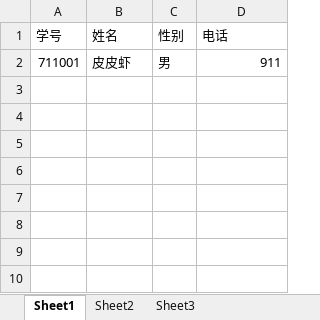
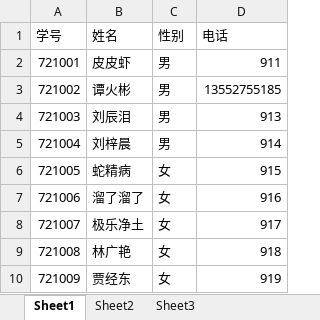
Before and after one commit to AllenZYoung/Uranus, an Excel workbook: uploads/user/老师.xlsx, sheet Sheet1, drawn as a sheet; values as stored, in another font and other column widths than the file's, no borders; the diff names each change by its address in the sheet, - before the commit and + after, or states it on an @@ line.

```diff
--- a/uploads/user/老师.xlsx (sheet Sheet1)
+++ b/uploads/user/老师.xlsx (sheet Sheet1)
-A2 (学号): 711001
+A2 (学号): 721001
+row 3: 721002 | 谭火彬 | 男 | 13552755185
+row 4: 721003 | 刘辰泪 | 男 | 913
+row 5: 721004 | 刘梓晨 | 男 | 914
+row 6: 721005 | 蛇精病 | 女 | 915
+row 7: 721006 | 溜了溜了 | 女 | 916
+row 8: 721007 | 极乐净土 | 女 | 917
+row 9: 721008 | 林广艳 | 女 | 918
+row 10: 721009 | 贾经东 | 女 | 919
```
Also changed, not shown: 16 other files.
